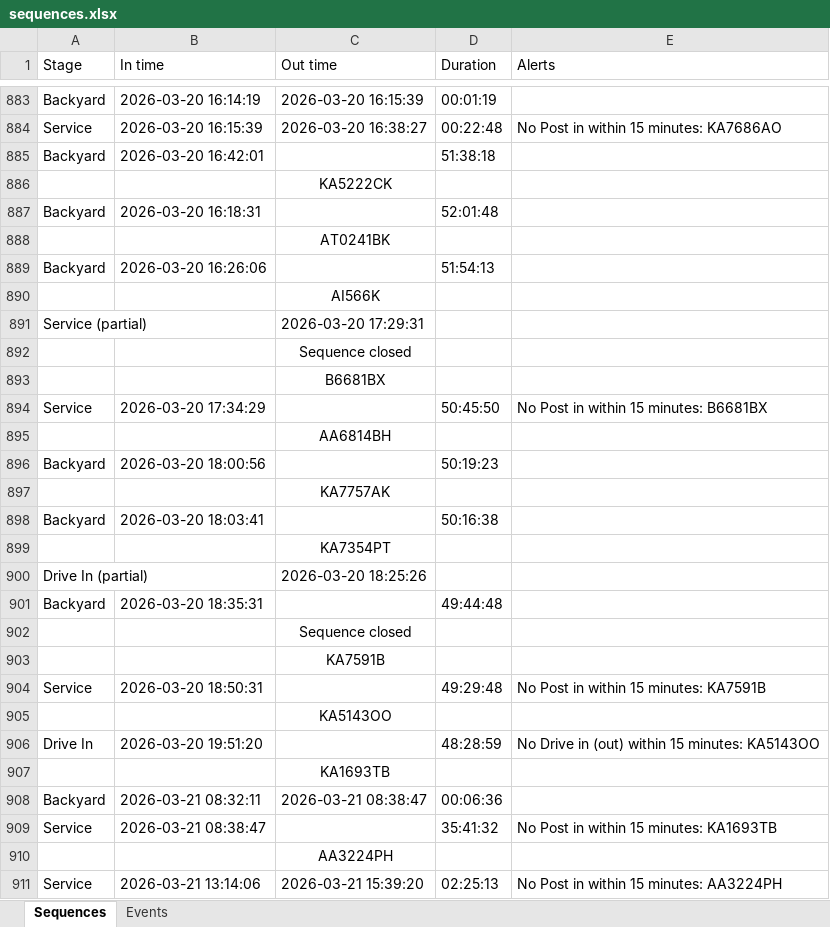
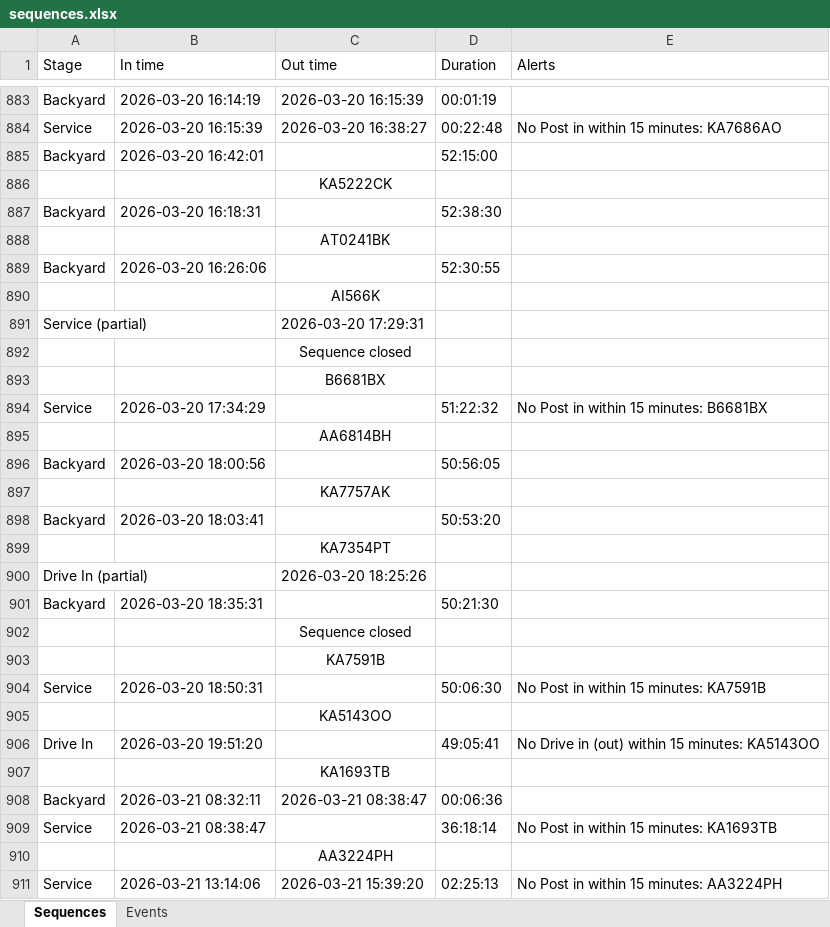
Before and after one commit to Vitalii-Kazymyrovych/winnerCustomization, an Excel workbook: results/sequences.xlsx, sheet Sequences, drawn as a sheet; only a part is shown, gaps mark what is left out; values as stored, in another font and other column widths than the file's, no borders; the diff covers the shown part only; the diff names each change by its address in the sheet, - before the commit and + after, or states it on an @@ line.

Commit message:
updated results

```diff
--- a/results/sequences.xlsx (sheet Sequences)
+++ b/results/sequences.xlsx (sheet Sequences)
-D885 (Duration): 51:38:18
+D885 (Duration): 52:15:00
-D887 (Duration): 52:01:48
+D887 (Duration): 52:38:30
-D889 (Duration): 51:54:13
+D889 (Duration): 52:30:55
-D894 (Duration): 50:45:50
+D894 (Duration): 51:22:32
-D896 (Duration): 50:19:23
+D896 (Duration): 50:56:05
-D898 (Duration): 50:16:38
+D898 (Duration): 50:53:20
-D901 (Duration): 49:44:48
+D901 (Duration): 50:21:30
-D904 (Duration): 49:29:48
+D904 (Duration): 50:06:30
-D906 (Duration): 48:28:59
+D906 (Duration): 49:05:41
-D909 (Duration): 35:41:32
+D909 (Duration): 36:18:14
```
Also changed, not shown: 163 edited cells elsewhere in this sheet, sheet Events, 1 other file.
